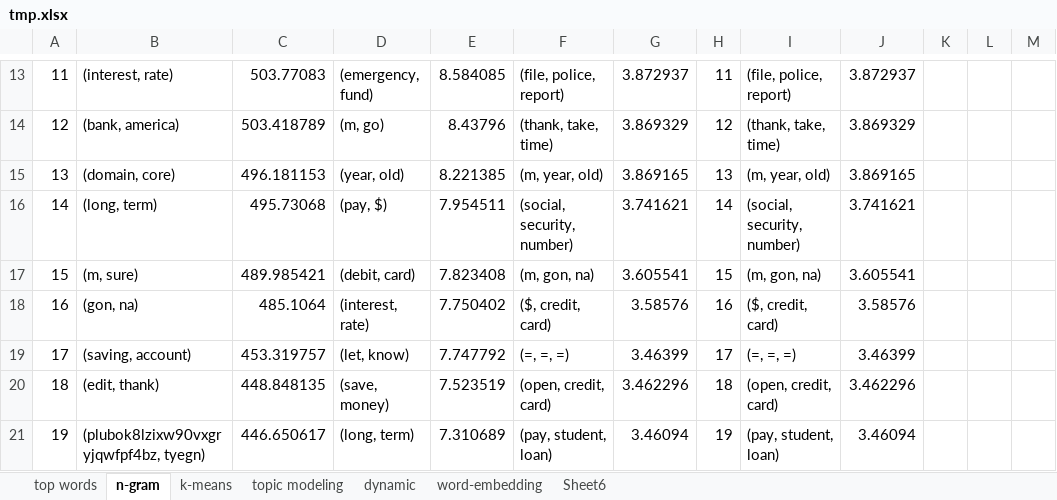
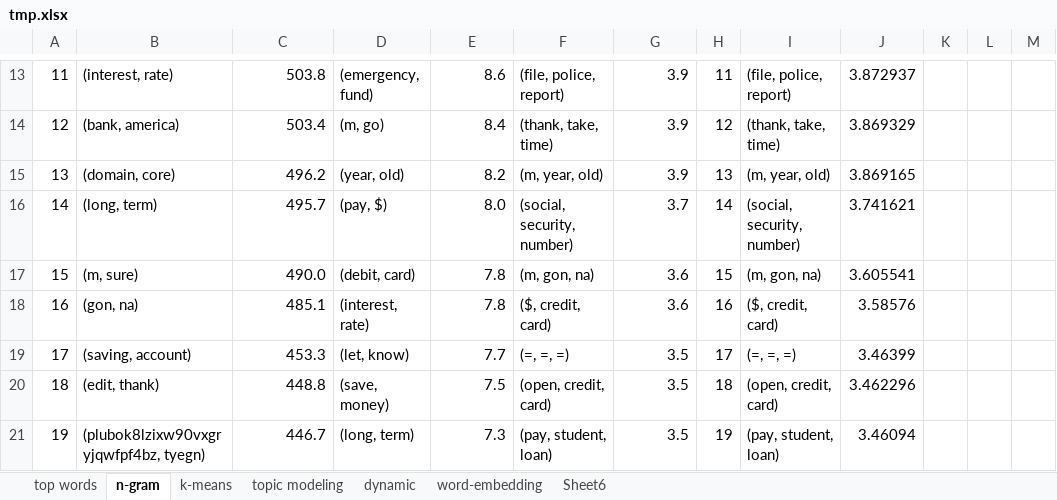
Before and after one commit to jinfei1125/personal-finance, an Excel workbook: report/tmp.xlsx, sheet n-gram, drawn as a sheet; only a part is shown, gaps mark what is left out; values as stored, in another font and other column widths than the file's, no borders; the diff covers the shown part only; the diff names each change by its address in the sheet, - before the commit and + after, or states it on an @@ line.

```diff
--- a/report/tmp.xlsx (sheet n-gram)
+++ b/report/tmp.xlsx (sheet n-gram)
-C13: 503.77083
+C13: 503.8
-E13: 8.584085
+E13: 8.6
-G13: 3.872937
+G13: 3.9
-C14: 503.418789
+C14: 503.4
-E14: 8.43796
+E14: 8.4
-G14: 3.869329
+G14: 3.9
-C15: 496.181153
+C15: 496.2
-E15: 8.221385
+E15: 8.2
-G15: 3.869165
+G15: 3.9
-C16: 495.73068
+C16: 495.7
-E16: 7.954511
+E16: 8.0
-G16: 3.741621
+G16: 3.7
-C17: 489.985421
+C17: 490.0
-E17: 7.823408
+E17: 7.8
-G17: 3.605541
+G17: 3.6
-C18: 485.1064
+C18: 485.1
-E18: 7.750402
+E18: 7.8
-G18: 3.58576
+G18: 3.6
-C19: 453.319757
+C19: 453.3
-E19: 7.747792
+E19: 7.7
-G19: 3.46399
+G19: 3.5
-C20: 448.848135
+C20: 448.8
-E20: 7.523519
+E20: 7.5
-G20: 3.462296
+G20: 3.5
-C21: 446.650617
+C21: 446.7
-E21: 7.310689
+E21: 7.3
-G21: 3.46094
+G21: 3.5
```
Also changed, not shown: 33 edited cells elsewhere in this sheet, 3 other files.
